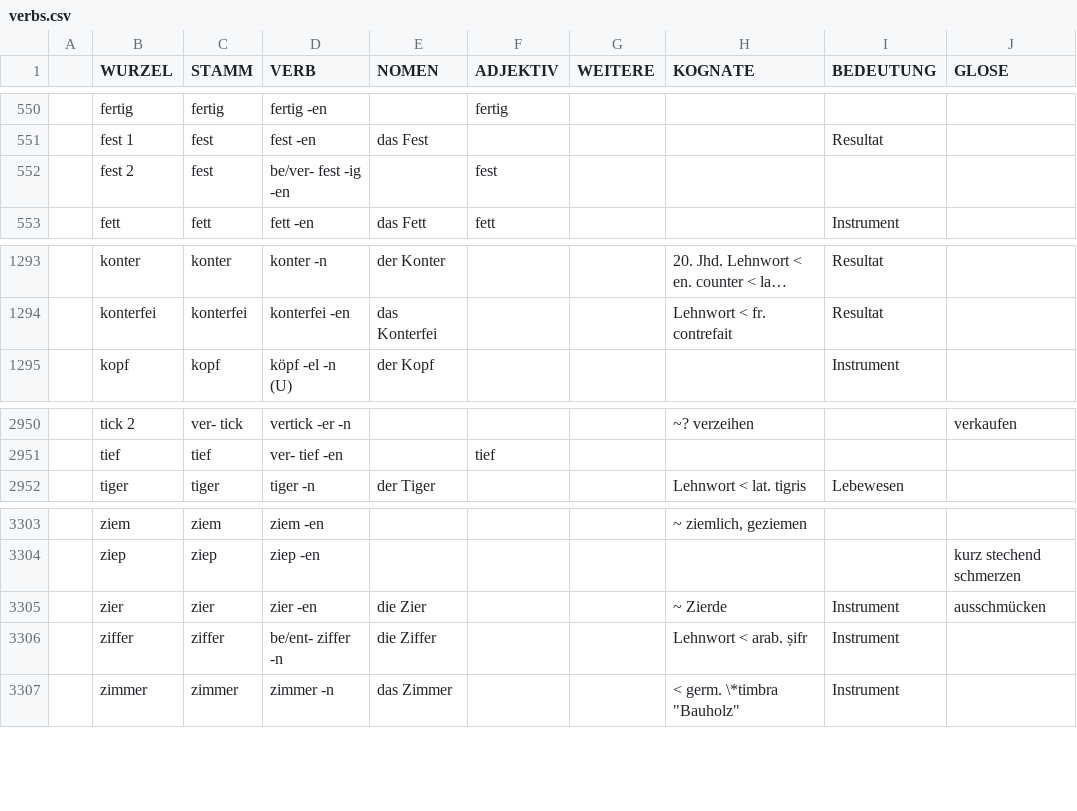
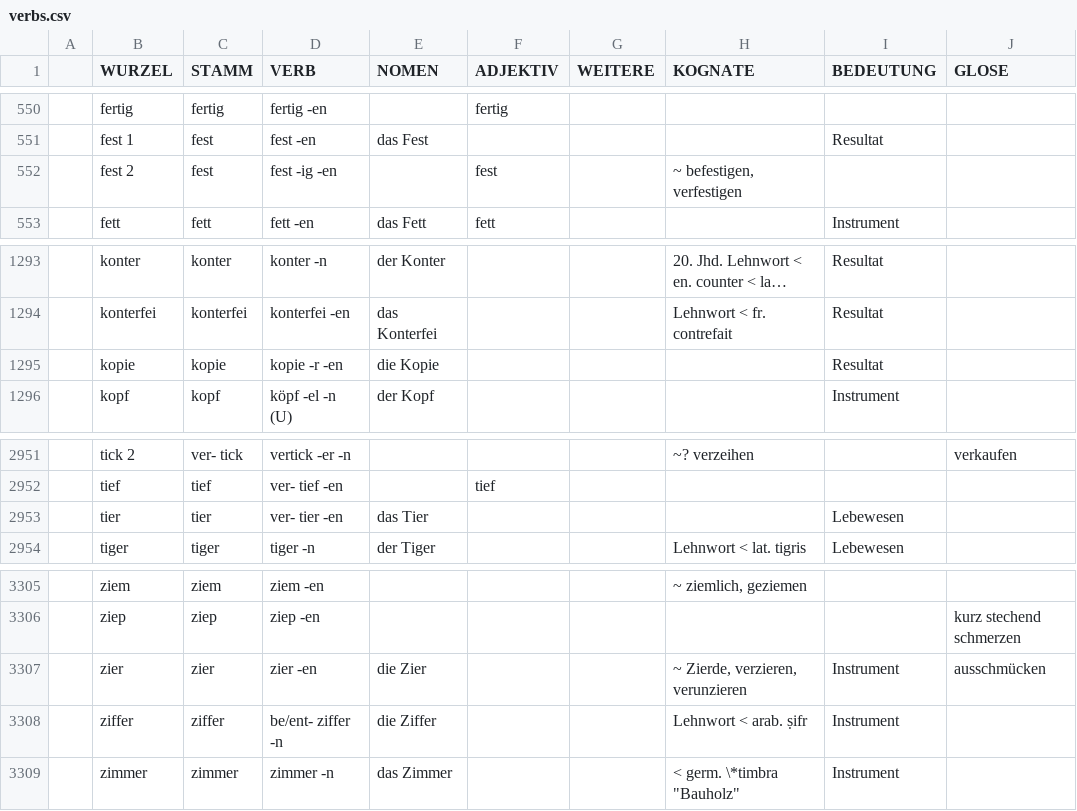
Before and after one commit to cysouw/germanverbs, a CSV file: data/verbs.csv, drawn as a sheet; only a part is shown, gaps mark what is left out; long unchanged cells end in ….

```diff
--- a/data/verbs.csv
+++ b/data/verbs.csv
@@ -551,3 +551,3 @@
 | fest 1 | fest | fest -en | das Fest | | | |Resultat|
-| fest 2 | fest | be/ver- fest -ig -en | | fest | | | |
+| fest 2 | fest | fest -ig -en | | fest | | ~ befestigen, verfestigen | |
 | fett | fett | fett -en | das Fett | fett | | |Instrument|
@@ -1294,2 +1294,3 @@
 | konterfei | konterfei | konterfei -en | das Konterfei | | | Lehnwort < fr. contrefait |Resultat|
+| kopie | kopie | kopie -r -en | die Kopie | | | |Resultat|
 | kopf | kopf | köpf -el -n (U) | der Kopf | | | |Instrument|
@@ -2951,2 +2952,3 @@
 | tief | tief | ver- tief -en | | tief | | | |
+| tier | tier | ver- tier -en | das Tier | | | |Lebewesen|
 | tiger | tiger | tiger -n | der Tiger | | | Lehnwort < lat. tigris |Lebewesen|
@@ -3304,3 +3306,3 @@
 | ziep | ziep | ziep -en | | | | | | "kurz stechend schmerzen"
-| zier | zier | zier -en | die Zier | | | ~ Zierde |Instrument| "ausschmücken"
+| zier | zier | zier -en | die Zier | | | ~ Zierde, verzieren, verunzieren |Instrument| "ausschmücken"
 | ziffer | ziffer | be/ent- ziffer -n | die Ziffer | | | Lehnwort < arab. ṣifr |Instrument|
```
Also changed, not shown: 2 other files.
